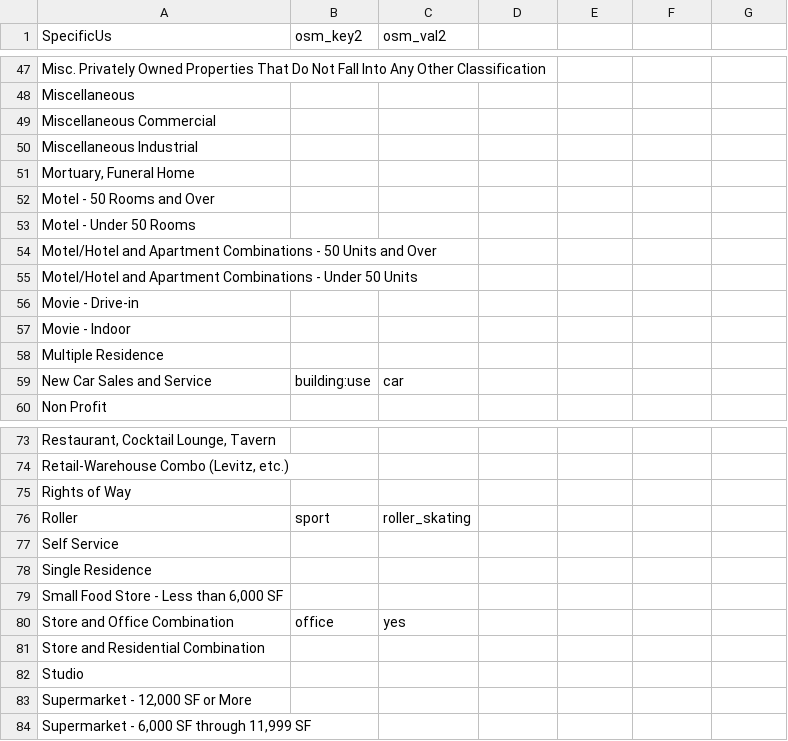
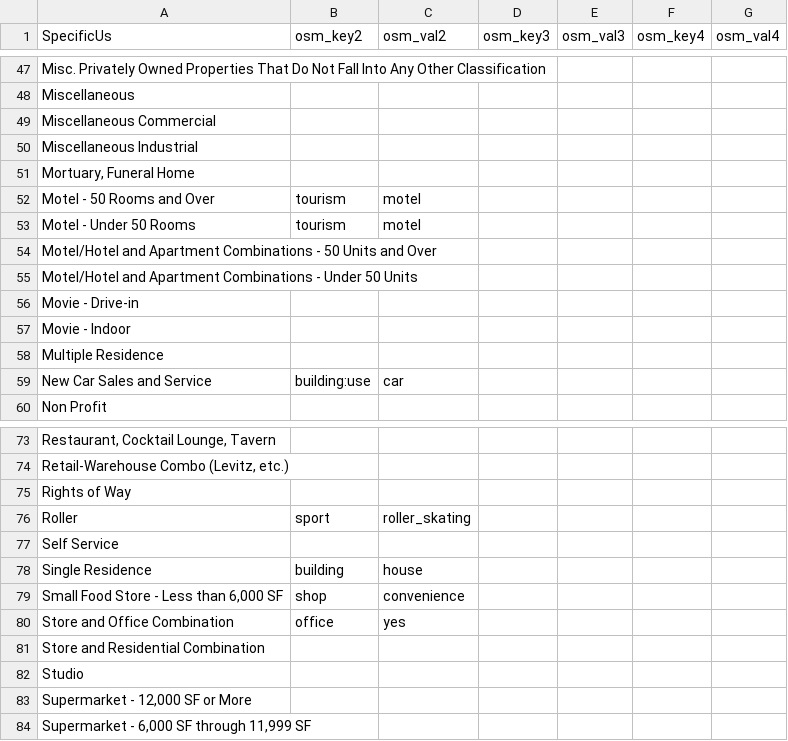
Before and after one commit to osmlab/labuildings, a CSV file: mappings_csv/Specific_1.csv, drawn as a sheet; only a part is shown, gaps mark what is left out; the diff covers the shown part only.

```diff
--- a/mappings_csv/Specific_1.csv
+++ b/mappings_csv/Specific_1.csv
@@ -1 +1 @@
-SpecificUs,osm_key2,osm_val2
+SpecificUs,osm_key2,osm_val2,osm_key3,osm_val3,osm_key4,osm_val4
@@ -51,4 +51,4 @@ Miscellaneous Industrial,,
 "Mortuary, Funeral Home",,
-Motel - 50 Rooms and Over,,
-Motel - Under 50 Rooms,,
+Motel - 50 Rooms and Over,tourism,motel
+Motel - Under 50 Rooms,tourism,motel
 Motel/Hotel and Apartment Combinations - 50 Units and Over,,
@@ -77,4 +77,4 @@ Roller,sport,roller_skating
 Self Service,,
-Single Residence,,
-"Small Food Store - Less than 6,000 SF",,
+Single Residence,building,house
+"Small Food Store - Less than 6,000 SF",shop,convenience
 Store and Office Combination,office,yes
```
Also changed, not shown: 25 edited cells elsewhere in this file.
